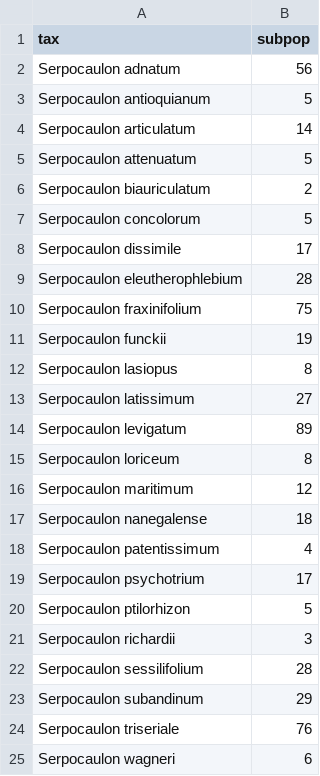
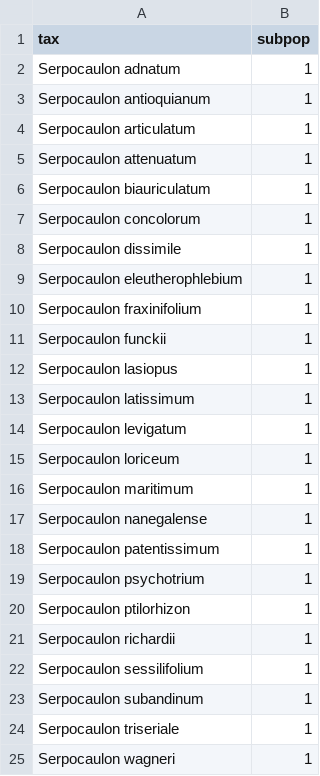
Before and after one commit to Veronicabc-max/SerpocaulonAssessment, a CSV file: resultados/ConR/subpoblaciones/subpoblaciones.csv, drawn as a sheet.

```diff
--- a/resultados/ConR/subpoblaciones/subpoblaciones.csv
+++ b/resultados/ConR/subpoblaciones/subpoblaciones.csv
@@ -1,25 +1,25 @@
 "tax","subpop"
-"Serpocaulon adnatum",56
-"Serpocaulon antioquianum",5
-"Serpocaulon articulatum",14
-"Serpocaulon attenuatum",5
-"Serpocaulon biauriculatum",2
-"Serpocaulon concolorum",5
-"Serpocaulon dissimile",17
-"Serpocaulon eleutherophlebium",28
-"Serpocaulon fraxinifolium",75
-"Serpocaulon funckii",19
-"Serpocaulon lasiopus",8
-"Serpocaulon latissimum",27
-"Serpocaulon levigatum",89
-"Serpocaulon loriceum",8
-"Serpocaulon maritimum",12
-"Serpocaulon nanegalense",18
-"Serpocaulon patentissimum",4
-"Serpocaulon psychotrium",17
-"Serpocaulon ptilorhizon",5
-"Serpocaulon richardii",3
-"Serpocaulon sessilifolium",28
-"Serpocaulon subandinum",29
-"Serpocaulon triseriale",76
-"Serpocaulon wagneri",6
+"Serpocaulon adnatum",1
+"Serpocaulon antioquianum",1
+"Serpocaulon articulatum",1
+"Serpocaulon attenuatum",1
+"Serpocaulon biauriculatum",1
+"Serpocaulon concolorum",1
+"Serpocaulon dissimile",1
+"Serpocaulon eleutherophlebium",1
+"Serpocaulon fraxinifolium",1
+"Serpocaulon funckii",1
+"Serpocaulon lasiopus",1
+"Serpocaulon latissimum",1
+"Serpocaulon levigatum",1
+"Serpocaulon loriceum",1
+"Serpocaulon maritimum",1
+"Serpocaulon nanegalense",1
+"Serpocaulon patentissimum",1
+"Serpocaulon psychotrium",1
+"Serpocaulon ptilorhizon",1
+"Serpocaulon richardii",1
+"Serpocaulon sessilifolium",1
+"Serpocaulon subandinum",1
+"Serpocaulon triseriale",1
+"Serpocaulon wagneri",1
```
Also changed, not shown: resultados/ConR/AOO/AOO_resultados.csv, 5 other files.
